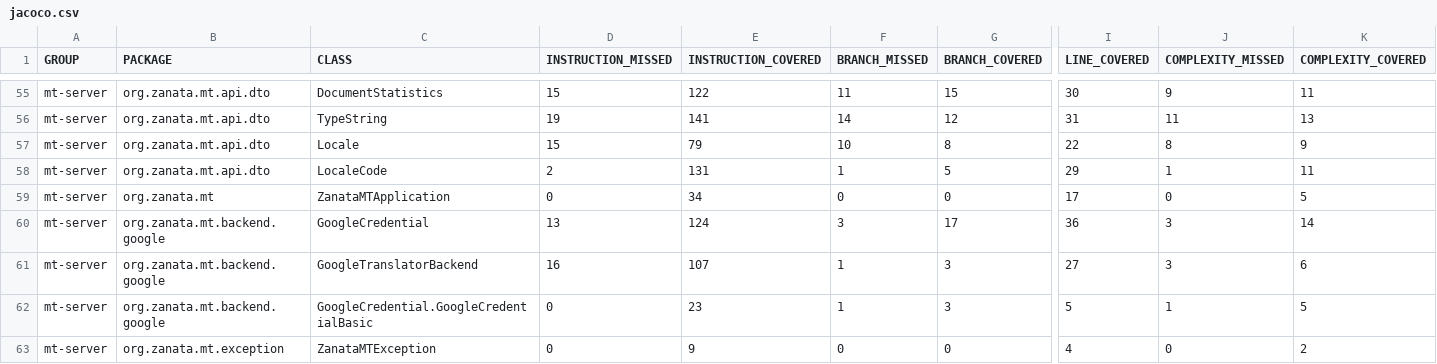
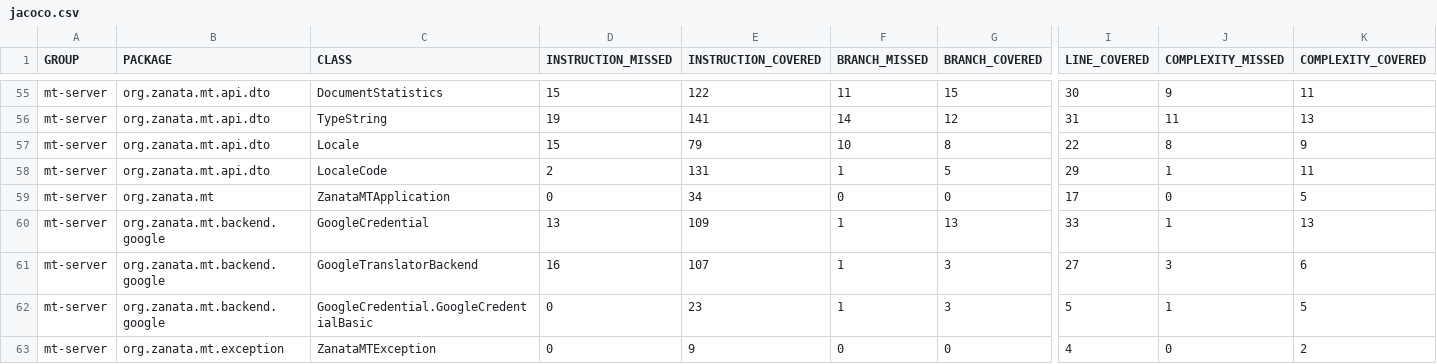
Before and after one commit to zanata/zanata-mt, a CSV file: jacoco/jacoco.csv, drawn as a sheet; only a part is shown, gaps mark what is left out; the diff names each change by its address in the sheet, - before the commit and + after, or states it on an @@ line.

```diff
--- a/jacoco/jacoco.csv
+++ b/jacoco/jacoco.csv
-E60 (INSTRUCTION_COVERED): 124
+E60 (INSTRUCTION_COVERED): 109
-F60 (BRANCH_MISSED): 3
+F60 (BRANCH_MISSED): 1
-G60 (BRANCH_COVERED): 17
+G60 (BRANCH_COVERED): 13
-I60 (LINE_COVERED): 36
+I60 (LINE_COVERED): 33
-J60 (COMPLEXITY_MISSED): 3
+J60 (COMPLEXITY_MISSED): 1
-K60 (COMPLEXITY_COVERED): 14
+K60 (COMPLEXITY_COVERED): 13
```
Also changed, not shown: 9 other files.
